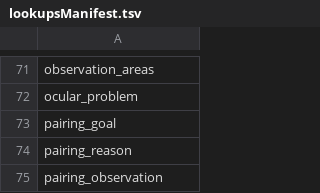
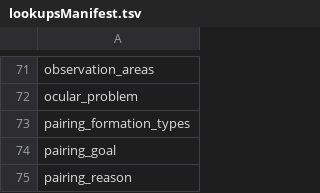
Before and after one commit to LabKey/nircEHRModules, a TSV file: nirc_ehr/resources/data/lookupsManifest.tsv, drawn as a sheet; only a part is shown, gaps mark what is left out; the shorter side is filled out with more unchanged rows; the diff names each change by its address in the sheet, - before the commit and + after, or states it on an @@ line.

```diff
--- a/nirc_ehr/resources/data/lookupsManifest.tsv
+++ b/nirc_ehr/resources/data/lookupsManifest.tsv
+row 73: pairing_formation_types
```
Also changed, not shown: nirc_ehr/resources/data/editable_lookups.tsv, nirc_ehr/resources/data/lookup_sets.tsv, 17 other files.
